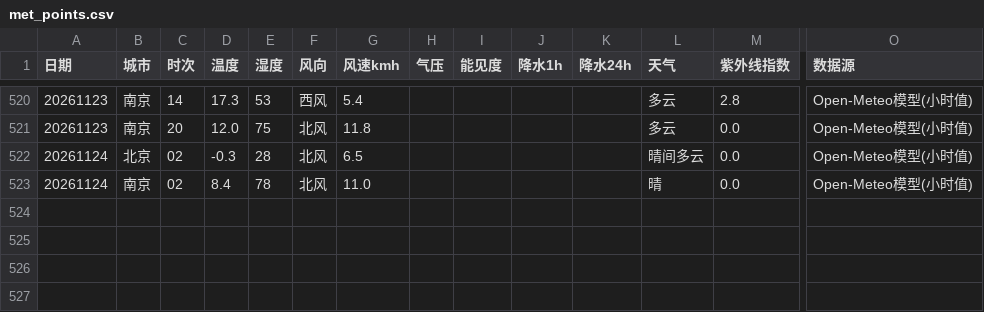
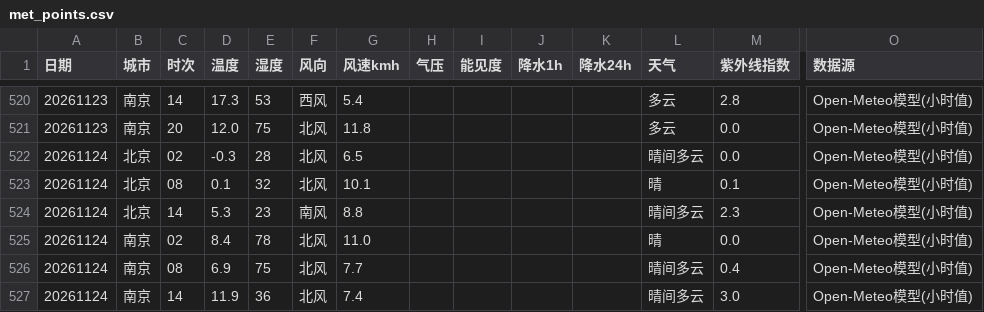
Before and after one commit to ZhuZhengHuan/Bj-Nj-Weather-, a CSV file: met_points.csv, drawn as a sheet; only a part is shown, gaps mark what is left out; rows hold the shown columns only; the diff names each change by its address in the sheet, - before the commit and + after, or states it on an @@ line.

```diff
--- a/met_points.csv
+++ b/met_points.csv
+row 523: 20261124 | 北京 | 08 | 0.1 | 32 | 北风 | 10.1 |  |  |  |  | 晴 | 0.1 | Open-Meteo模型(小时值)
+row 524: 20261124 | 北京 | 14 | 5.3 | 23 | 南风 | 8.8 |  |  |  |  | 晴间多云 | 2.3 | Open-Meteo模型(小时值)
+row 526: 20261124 | 南京 | 08 | 6.9 | 75 | 北风 | 7.7 |  |  |  |  | 晴间多云 | 0.4 | Open-Meteo模型(小时值)
+row 527: 20261124 | 南京 | 14 | 11.9 | 36 | 北风 | 7.4 |  |  |  |  | 晴间多云 | 3.0 | Open-Meteo模型(小时值)
```
Also changed, not shown: aqi_points.csv, met_daily.csv, 1 other file.
